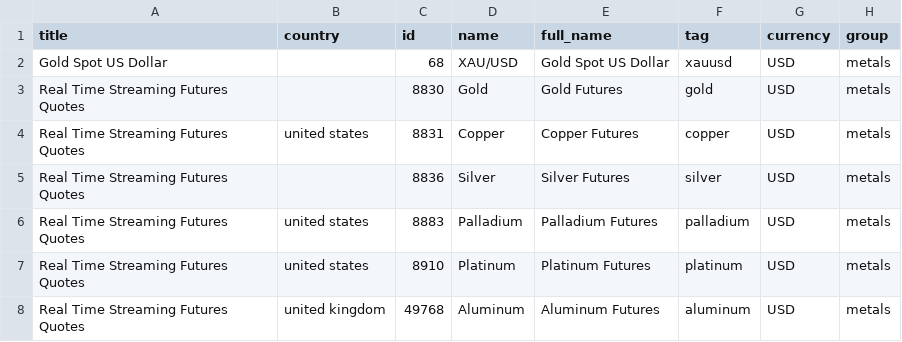
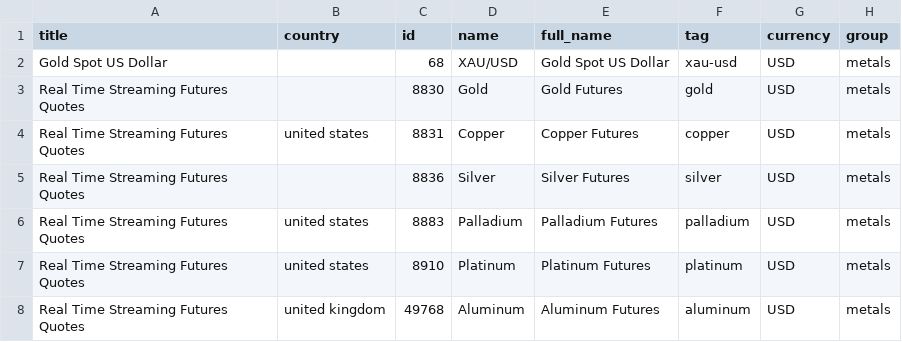
Before and after one commit to uelel/investpy, a CSV file: investpy/resources/commodities.csv, drawn as a sheet; only a part is shown.

Commit message:
typeerror handled during fetching data without volume

```diff
--- a/investpy/resources/commodities.csv
+++ b/investpy/resources/commodities.csv
@@ -1,3 +1,3 @@
 title,country,id,name,full_name,tag,currency,group
-Gold Spot US Dollar,,68,XAU/USD,Gold Spot US Dollar,xauusd,USD,metals
+Gold Spot US Dollar,,68,XAU/USD,Gold Spot US Dollar,xau-usd,USD,metals
 Real Time Streaming Futures Quotes,,8830,Gold,Gold Futures,gold,USD,metals
```
Also changed, not shown: 1 other file.
